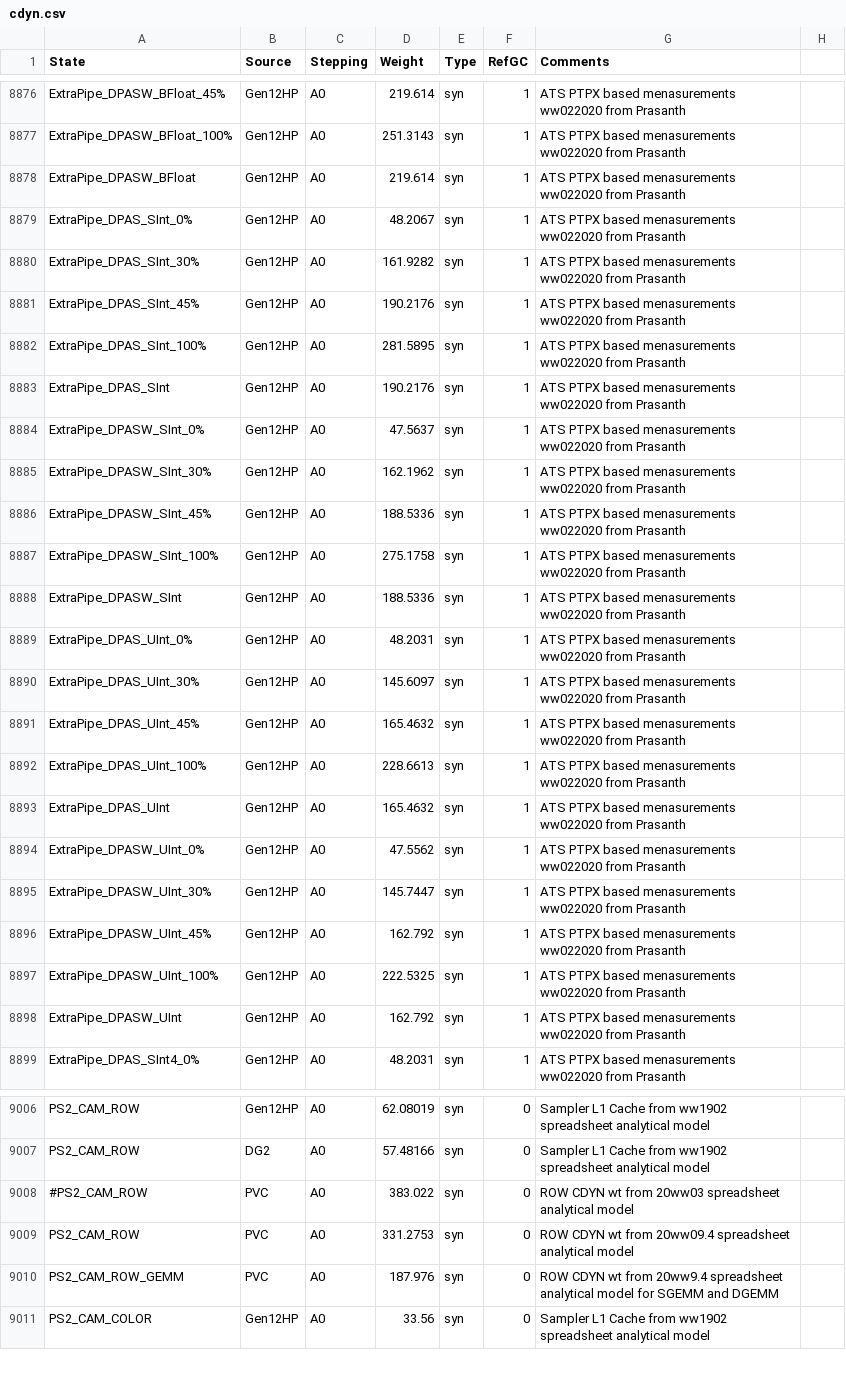
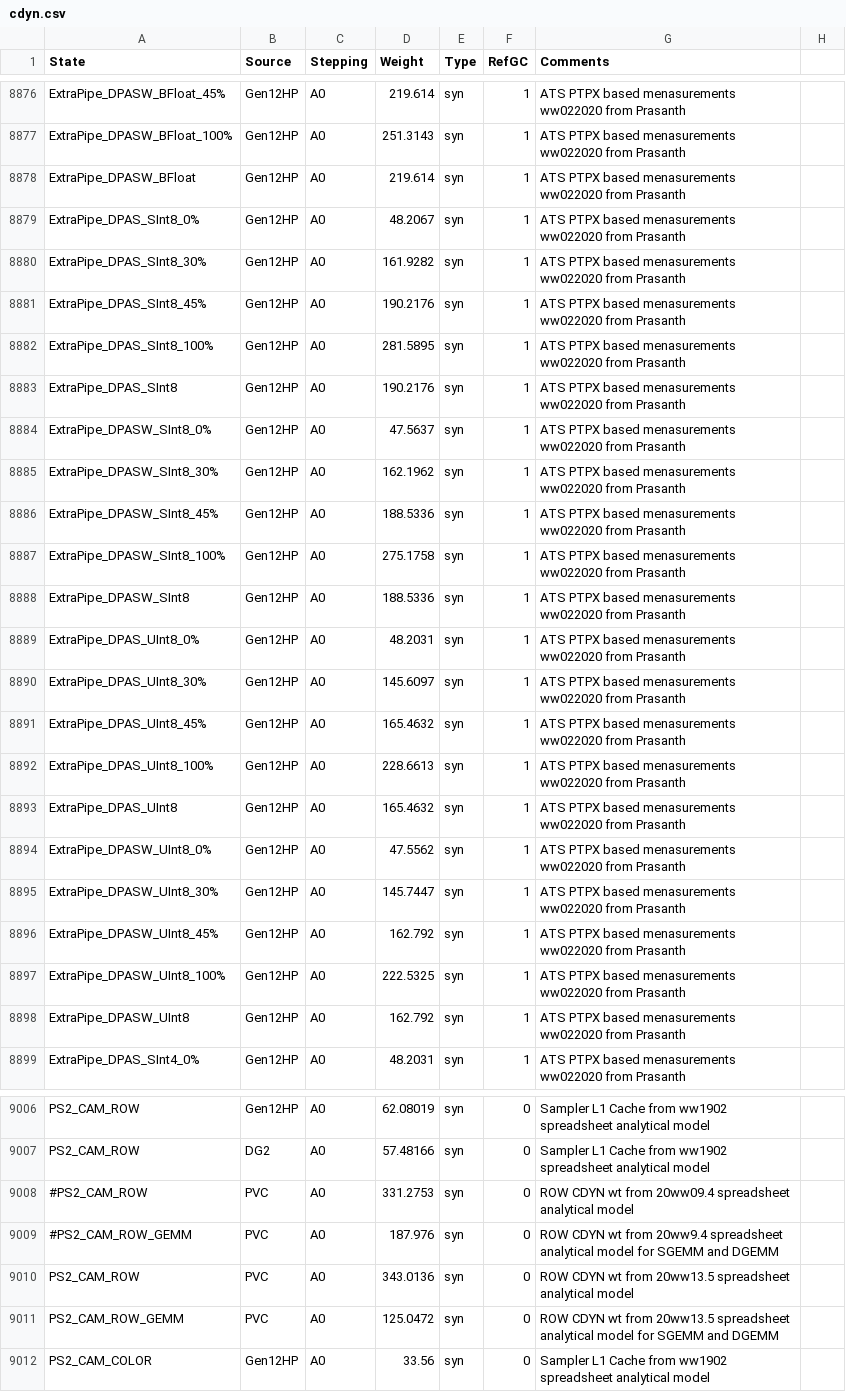
Before and after one commit to tushgarg20/Alps-ci-cd, a CSV file: Inputs/cdyn.csv, drawn as a sheet; only a part is shown, gaps mark what is left out; the diff covers the shown part only.

Commit message:
Compute worksheet 20ww13.5 changes in CDYn weights, addition of ATS->DG2 scalers and SInt4/UINT4 in DG2 EU stat2resi, changes in ExtraPipe_DPAS_SInt to ExtraPipe_DPAs_SInt8 in formula files

```diff
--- a/Inputs/cdyn.csv
+++ b/Inputs/cdyn.csv
@@ -8878,22 +8878,22 @@ ExtraPipe_DPASW_BFloat_100%,Gen12HP,A0,251.3143,syn,1,ATS PTPX based menasuremen
 ExtraPipe_DPASW_BFloat,Gen12HP,A0,219.614,syn,1,ATS PTPX based menasurements ww022020 from Prasanth,
-ExtraPipe_DPAS_SInt_0%,Gen12HP,A0,48.2067,syn,1,ATS PTPX based menasurements ww022020 from Prasanth,
-ExtraPipe_DPAS_SInt_30%,Gen12HP,A0,161.9282,syn,1,ATS PTPX based menasurements ww022020 from Prasanth,
-ExtraPipe_DPAS_SInt_45%,Gen12HP,A0,190.2176,syn,1,ATS PTPX based menasurements ww022020 from Prasanth,
-ExtraPipe_DPAS_SInt_100%,Gen12HP,A0,281.5895,syn,1,ATS PTPX based menasurements ww022020 from Prasanth,
-ExtraPipe_DPAS_SInt,Gen12HP,A0,190.2176,syn,1,ATS PTPX based menasurements ww022020 from Prasanth,
-ExtraPipe_DPASW_SInt_0%,Gen12HP,A0,47.5637,syn,1,ATS PTPX based menasurements ww022020 from Prasanth,
-ExtraPipe_DPASW_SInt_30%,Gen12HP,A0,162.1962,syn,1,ATS PTPX based menasurements ww022020 from Prasanth,
-ExtraPipe_DPASW_SInt_45%,Gen12HP,A0,188.5336,syn,1,ATS PTPX based menasurements ww022020 from Prasanth,
-ExtraPipe_DPASW_SInt_100%,Gen12HP,A0,275.1758,syn,1,ATS PTPX based menasurements ww022020 from Prasanth,
-ExtraPipe_DPASW_SInt,Gen12HP,A0,188.5336,syn,1,ATS PTPX based menasurements ww022020 from Prasanth,
-ExtraPipe_DPAS_UInt_0%,Gen12HP,A0,48.2031,syn,1,ATS PTPX based menasurements ww022020 from Prasanth,
-ExtraPipe_DPAS_UInt_30%,Gen12HP,A0,145.6097,syn,1,ATS PTPX based menasurements ww022020 from Prasanth,
-ExtraPipe_DPAS_UInt_45%,Gen12HP,A0,165.4632,syn,1,ATS PTPX based menasurements ww022020 from Prasanth,
-ExtraPipe_DPAS_UInt_100%,Gen12HP,A0,228.6613,syn,1,ATS PTPX based menasurements ww022020 from Prasanth,
-ExtraPipe_DPAS_UInt,Gen12HP,A0,165.4632,syn,1,ATS PTPX based menasurements ww022020 from Prasanth,
-ExtraPipe_DPASW_UInt_0%,Gen12HP,A0,47.5562,syn,1,ATS PTPX based menasurements ww022020 from Prasanth,
-ExtraPipe_DPASW_UInt_30%,Gen12HP,A0,145.7447,syn,1,ATS PTPX based menasurements ww022020 from Prasanth,
-ExtraPipe_DPASW_UInt_45%,Gen12HP,A0,162.792,syn,1,ATS PTPX based menasurements ww022020 from Prasanth,
-ExtraPipe_DPASW_UInt_100%,Gen12HP,A0,222.5325,syn,1,ATS PTPX based menasurements ww022020 from Prasanth,
-ExtraPipe_DPASW_UInt,Gen12HP,A0,162.792,syn,1,ATS PTPX based menasurements ww022020 from Prasanth,
+ExtraPipe_DPAS_SInt8_0%,Gen12HP,A0,48.2067,syn,1,ATS PTPX based menasurements ww022020 from Prasanth,
+ExtraPipe_DPAS_SInt8_30%,Gen12HP,A0,161.9282,syn,1,ATS PTPX based menasurements ww022020 from Prasanth,
+ExtraPipe_DPAS_SInt8_45%,Gen12HP,A0,190.2176,syn,1,ATS PTPX based menasurements ww022020 from Prasanth,
+ExtraPipe_DPAS_SInt8_100%,Gen12HP,A0,281.5895,syn,1,ATS PTPX based menasurements ww022020 from Prasanth,
+ExtraPipe_DPAS_SInt8,Gen12HP,A0,190.2176,syn,1,ATS PTPX based menasurements ww022020 from Prasanth,
+ExtraPipe_DPASW_SInt8_0%,Gen12HP,A0,47.5637,syn,1,ATS PTPX based menasurements ww022020 from Prasanth,
+ExtraPipe_DPASW_SInt8_30%,Gen12HP,A0,162.1962,syn,1,ATS PTPX based menasurements ww022020 from Prasanth,
+ExtraPipe_DPASW_SInt8_45%,Gen12HP,A0,188.5336,syn,1,ATS PTPX based menasurements ww022020 from Prasanth,
+ExtraPipe_DPASW_SInt8_100%,Gen12HP,A0,275.1758,syn,1,ATS PTPX based menasurements ww022020 from Prasanth,
+ExtraPipe_DPASW_SInt8,Gen12HP,A0,188.5336,syn,1,ATS PTPX based menasurements ww022020 from Prasanth,
+ExtraPipe_DPAS_UInt8_0%,Gen12HP,A0,48.2031,syn,1,ATS PTPX based menasurements ww022020 from Prasanth,
+ExtraPipe_DPAS_UInt8_30%,Gen12HP,A0,145.6097,syn,1,ATS PTPX based menasurements ww022020 from Prasanth,
+ExtraPipe_DPAS_UInt8_45%,Gen12HP,A0,165.4632,syn,1,ATS PTPX based menasurements ww022020 from Prasanth,
+ExtraPipe_DPAS_UInt8_100%,Gen12HP,A0,228.6613,syn,1,ATS PTPX based menasurements ww022020 from Prasanth,
+ExtraPipe_DPAS_UInt8,Gen12HP,A0,165.4632,syn,1,ATS PTPX based menasurements ww022020 from Prasanth,
+ExtraPipe_DPASW_UInt8_0%,Gen12HP,A0,47.5562,syn,1,ATS PTPX based menasurements ww022020 from Prasanth,
+ExtraPipe_DPASW_UInt8_30%,Gen12HP,A0,145.7447,syn,1,ATS PTPX based menasurements ww022020 from Prasanth,
+ExtraPipe_DPASW_UInt8_45%,Gen12HP,A0,162.792,syn,1,ATS PTPX based menasurements ww022020 from Prasanth,
+ExtraPipe_DPASW_UInt8_100%,Gen12HP,A0,222.5325,syn,1,ATS PTPX based menasurements ww022020 from Prasanth,
+ExtraPipe_DPASW_UInt8,Gen12HP,A0,162.792,syn,1,ATS PTPX based menasurements ww022020 from Prasanth,
 ExtraPipe_DPAS_SInt4_0%,Gen12HP,A0,48.2031,syn,1,ATS PTPX based menasurements ww022020 from Prasanth,
@@ -9007,5 +9007,6 @@ PS2_CAM_ROW,Gen12HP,A0,62.08019,syn,0,Sampler L1 Cache from ww1902 spreadsheet a
 PS2_CAM_ROW,DG2,A0,57.48166,syn,0,Sampler L1 Cache from ww1902 spreadsheet analytical model,
-#PS2_CAM_ROW,PVC,A0,383.022,syn,0, ROW CDYN wt from 20ww03 spreadsheet analytical model,
-PS2_CAM_ROW,PVC,A0,331.2753,syn,0, ROW CDYN wt from 20ww09.4 spreadsheet analytical model,
-PS2_CAM_ROW_GEMM,PVC,A0,187.976,syn,0, ROW CDYN wt from 20ww9.4 spreadsheet analytical model for SGEMM and DGEMM,
+#PS2_CAM_ROW,PVC,A0,331.2753,syn,0, ROW CDYN wt from 20ww09.4 spreadsheet analytical model,
+#PS2_CAM_ROW_GEMM,PVC,A0,187.976,syn,0, ROW CDYN wt from 20ww9.4 spreadsheet analytical model for SGEMM and DGEMM,
+PS2_CAM_ROW,PVC,A0,343.0136,syn,0, ROW CDYN wt from 20ww13.5 spreadsheet analytical model,
+PS2_CAM_ROW_GEMM,PVC,A0,125.0472,syn,0, ROW CDYN wt from 20ww13.5 spreadsheet analytical model for SGEMM and DGEMM,
 PS2_CAM_COLOR,Gen12HP,A0,33.56,syn,0,Sampler L1 Cache from ww1902 spreadsheet analytical model,
```
Also changed, not shown: 1 added row, 7 removed rows and 18 edited cells elsewhere in this file, 4 other files.
